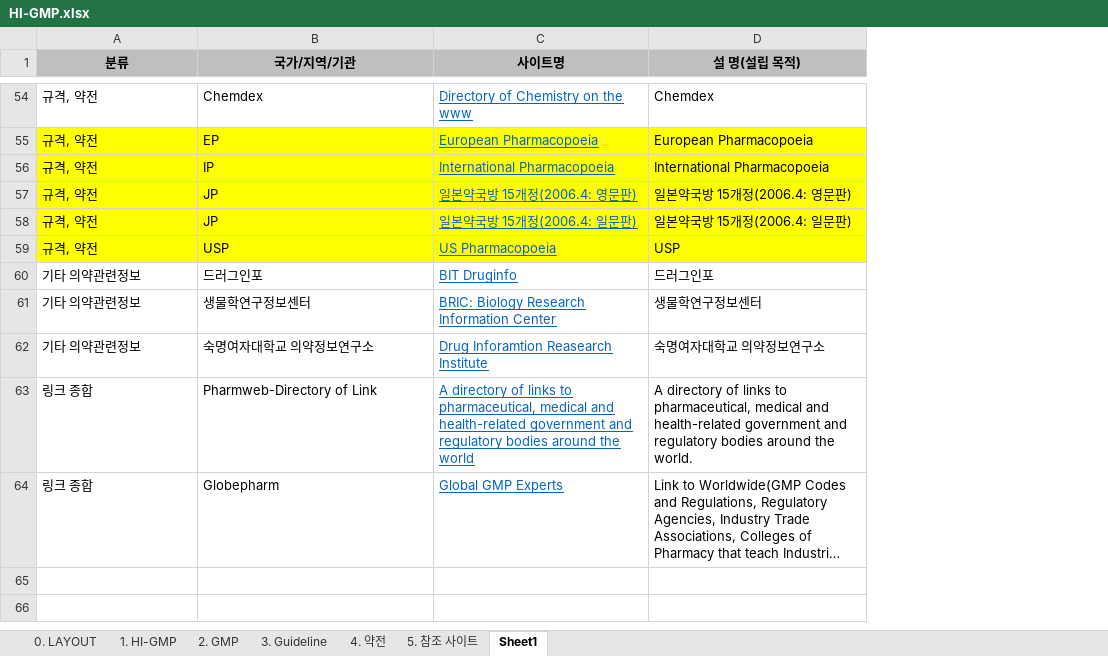
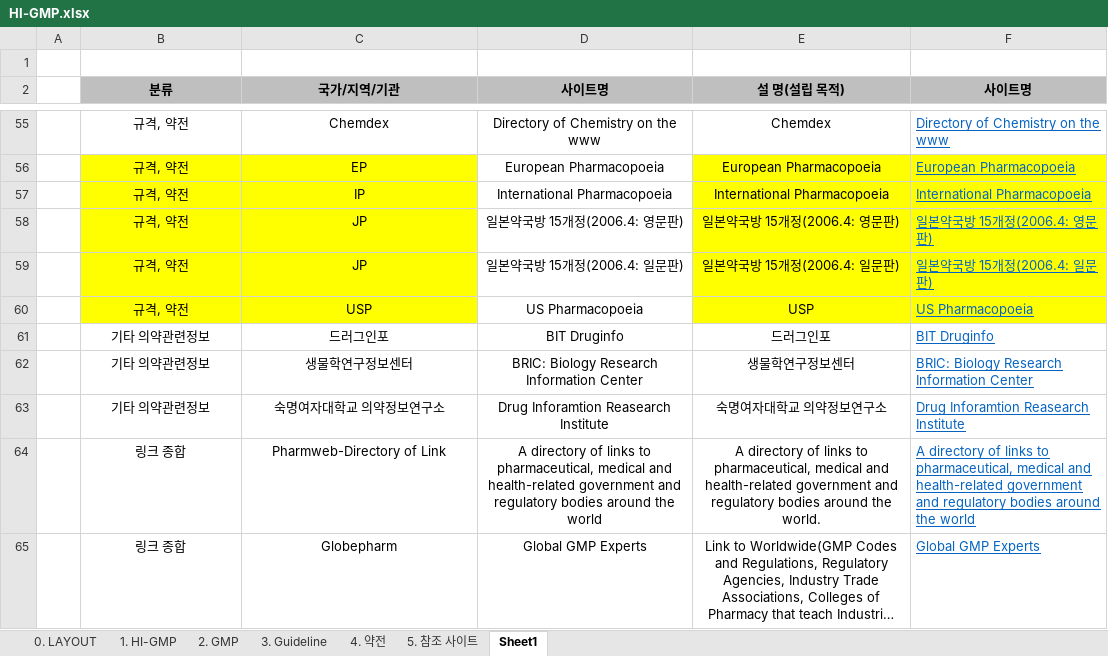
Before and after one commit to rlachdgns/HI-GMP, an Excel workbook: HI-GMP/HI-GMP.xlsx, sheet Sheet1, drawn as a sheet; only a part is shown, gaps mark what is left out; long unchanged cells end in …; values as stored, in another font and other column widths than the file's, no borders; addresses are those after the commit; the diff covers the shown part only; the diff names each change by its address in the sheet, - before the commit and + after, or states it on an @@ line.

```diff
--- a/HI-GMP/HI-GMP.xlsx (sheet Sheet1)
+++ b/HI-GMP/HI-GMP.xlsx (sheet Sheet1)
+column A, empty
+column F (사이트명), rows 55-65: Directory of Chemistry on the www | European Pharmacopoeia | International Pharmacopoeia | 일본약국방 15개정(2006.4: 영문판) | 일본약국방 15개정(2006.4: 일문판) | US Pharmacopoeia | BIT Druginfo | BRIC: Biology Research Information Center | Drug Inforamtion Reasearch Institute | A directory of links to pharmaceutical, medical and health-related government and regulatory bodies around the world | Global GMP Experts
+row 1: (empty)
-B55:E65 alignment: left
+B55:E65 alignment: center
@@ D55:D65 underline: on → off, text colour: #0563C1 → black @@
-D56:D60 fill: #FFFF00
+D56:D60 fill: none
```
Also changed, not shown: cell formats elsewhere in this sheet, sheet 3. Guideline, 5 other files.
